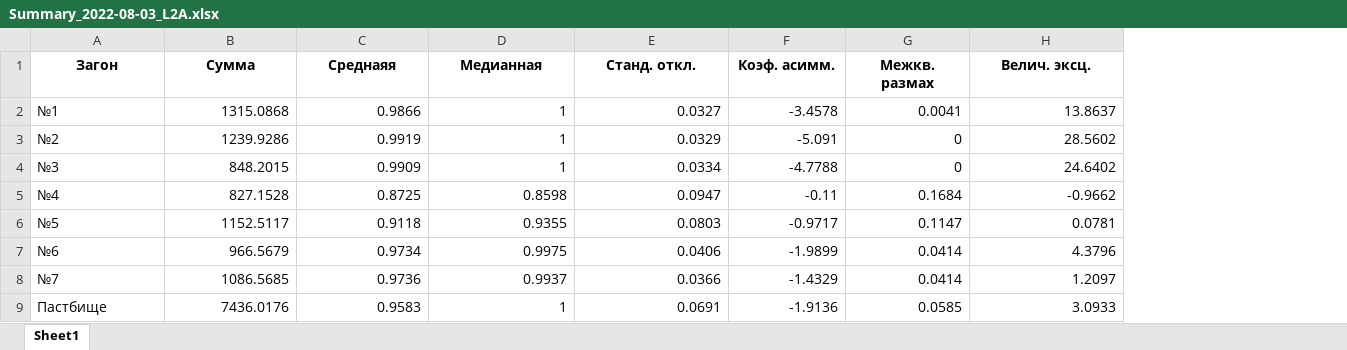
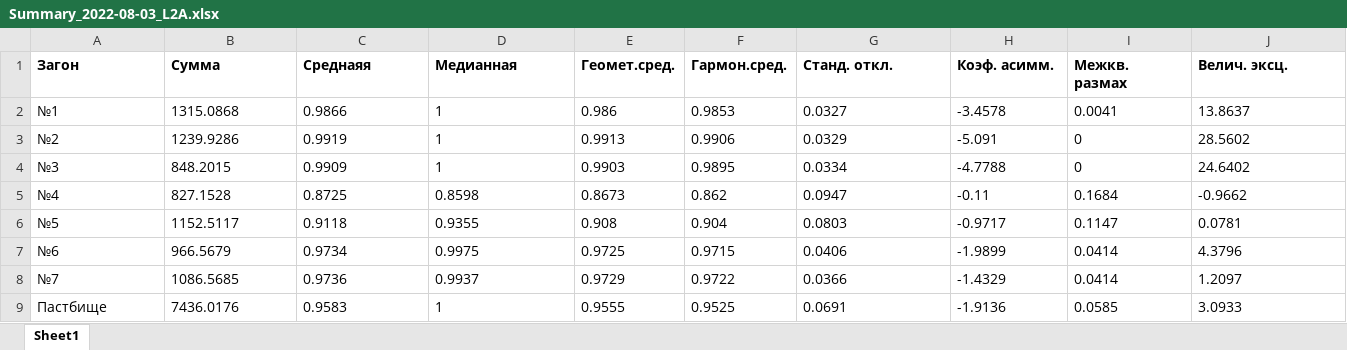
Before and after one commit to Yerlan999/CowsGPSTracker-KazATU, an Excel workbook: new_modules/Summary_2022-08-03_L2A.xlsx, sheet Sheet1, drawn as a sheet; only a part is shown; values as stored, in another font and other column widths than the file's, no borders; addresses are those after the commit; the diff covers the shown part only; the diff names each change by its address in the sheet, - before the commit and + after, or states it on an @@ line.

```diff
--- a/new_modules/Summary_2022-08-03_L2A.xlsx (sheet Sheet1)
+++ b/new_modules/Summary_2022-08-03_L2A.xlsx (sheet Sheet1)
+column E (Геомет.сред.), rows 2-9: 0.986 | 0.9913 | 0.9903 | 0.8673 | 0.908 | 0.9725 | 0.9729 | 0.9555
+column F (Гармон.сред.), rows 2-9: 0.9853 | 0.9906 | 0.9895 | 0.862 | 0.904 | 0.9715 | 0.9722 | 0.9525
-A1:D1 alignment: center
+A1:D1 alignment: left
-G1:J1 alignment: center
+G1:J1 alignment: left
-B2:D9 alignment: right
+B2:D9 alignment: left
-G2:J9 alignment: right
+G2:J9 alignment: left
```
Also changed, not shown: cell formats elsewhere in this sheet, new_modules/Correlation_2022-08-03_L2A.xlsx, 32 other files.
